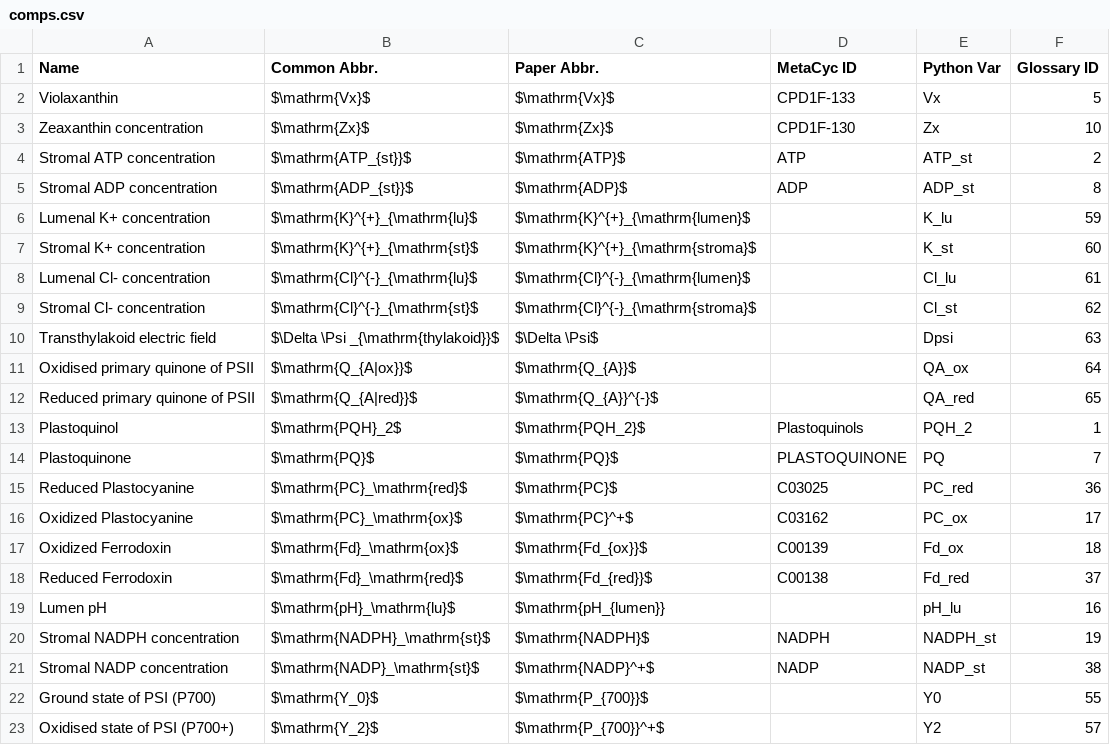
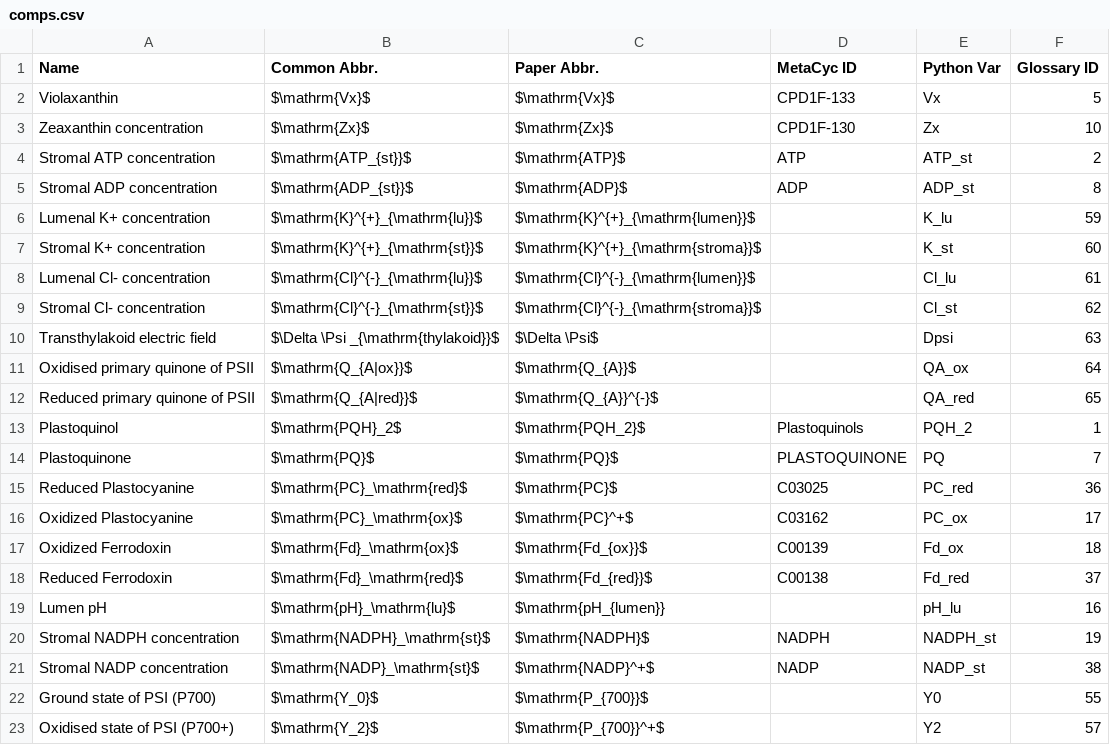
Before and after one commit to ElouenCorvest/GreenSloth, a CSV file: models/Li2021/model_info/comps.csv, drawn as a sheet.

```diff
--- a/models/Li2021/model_info/comps.csv
+++ b/models/Li2021/model_info/comps.csv
@@ -5,6 +5,6 @@ Stromal ATP concentration,$\mathrm{ATP_{st}}$,$\mathrm{ATP}$,ATP,ATP_st,2
 Stromal ADP concentration,$\mathrm{ADP_{st}}$,$\mathrm{ADP}$,ADP,ADP_st,8
-Lumenal K+ concentration,$\mathrm{K}^{+}_{\mathrm{lu}$,$\mathrm{K}^{+}_{\mathrm{lumen}$,,K_lu,59
-Stromal K+ concentration,$\mathrm{K}^{+}_{\mathrm{st}$,$\mathrm{K}^{+}_{\mathrm{stroma}$,,K_st,60
-Lumenal Cl- concentration,$\mathrm{Cl}^{-}_{\mathrm{lu}$,$\mathrm{Cl}^{-}_{\mathrm{lumen}$,,Cl_lu,61
-Stromal Cl- concentration,$\mathrm{Cl}^{-}_{\mathrm{st}$,$\mathrm{Cl}^{-}_{\mathrm{stroma}$,,Cl_st,62
+Lumenal K+ concentration,$\mathrm{K}^{+}_{\mathrm{lu}}$,$\mathrm{K}^{+}_{\mathrm{lumen}}$,,K_lu,59
+Stromal K+ concentration,$\mathrm{K}^{+}_{\mathrm{st}}$,$\mathrm{K}^{+}_{\mathrm{stroma}}$,,K_st,60
+Lumenal Cl- concentration,$\mathrm{Cl}^{-}_{\mathrm{lu}}$,$\mathrm{Cl}^{-}_{\mathrm{lumen}}$,,Cl_lu,61
+Stromal Cl- concentration,$\mathrm{Cl}^{-}_{\mathrm{st}}$,$\mathrm{Cl}^{-}_{\mathrm{stroma}}$,,Cl_st,62
 Transthylakoid electric field,$\Delta \Psi _{\mathrm{thylakoid}}$,$\Delta \Psi$,,Dpsi,63
```
Also changed, not shown: Templates/comps_glossary.csv, models/Li2021/model_info/derived_params.csv, 18 other files.
